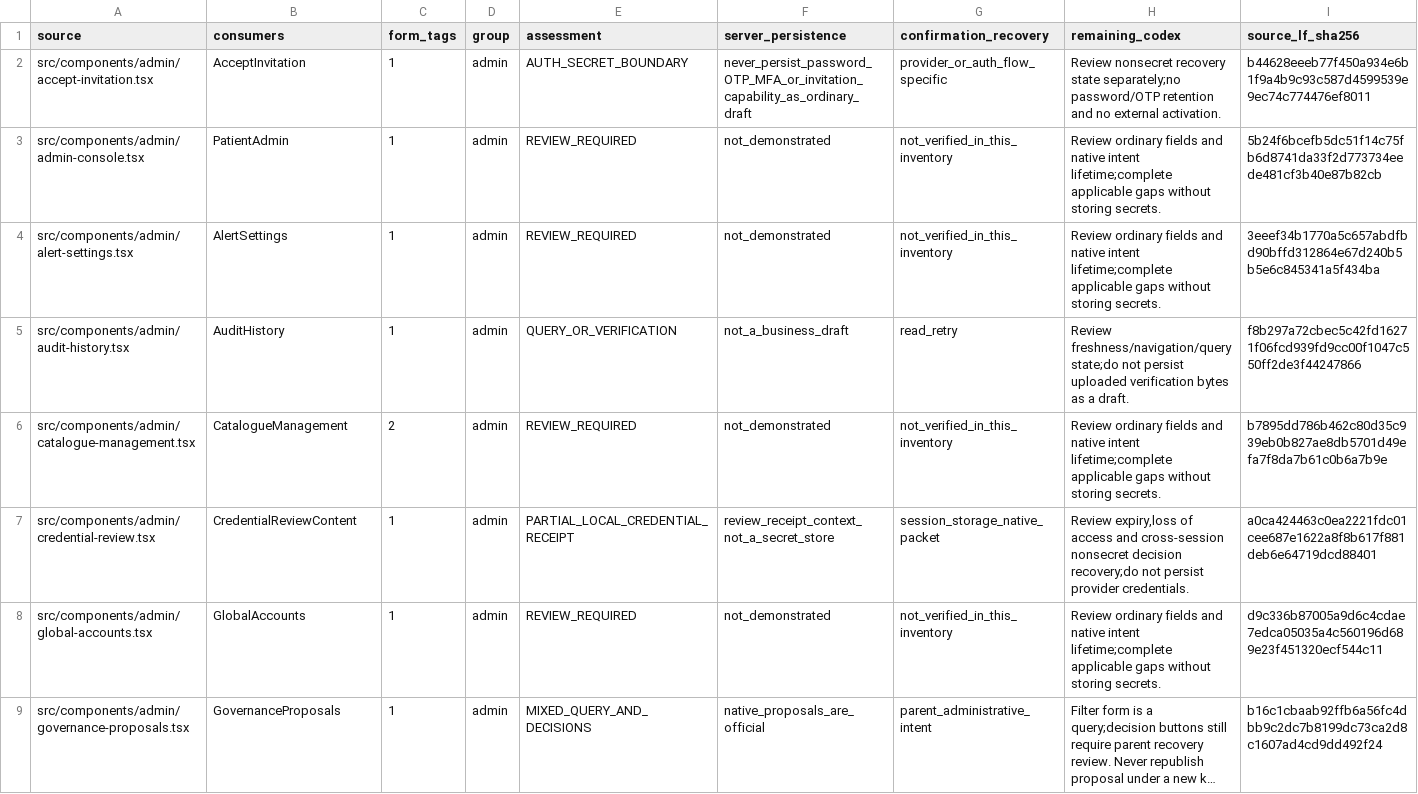
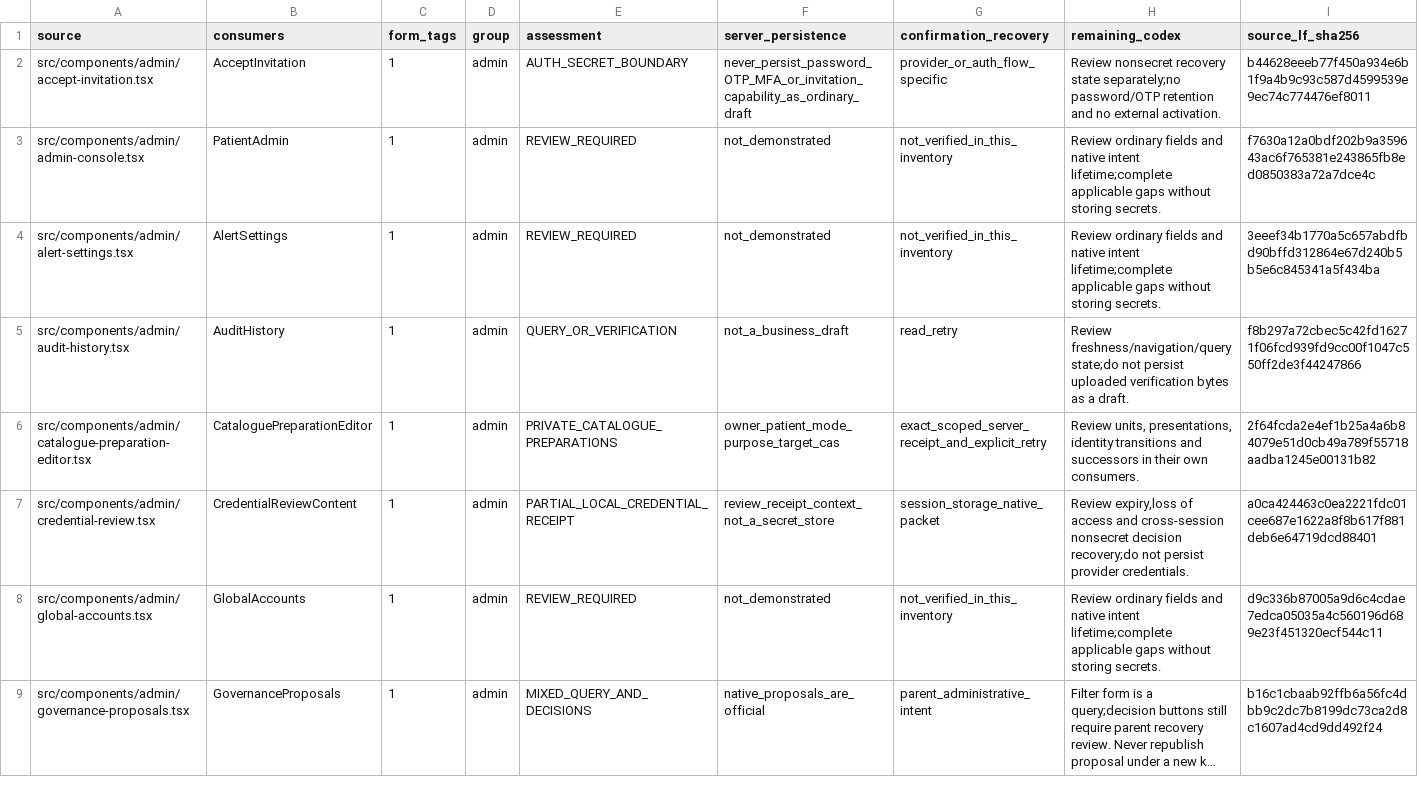
Before and after one commit to RMZZFAJ/home-care-assistant, a CSV file: docs/audits/D/D-B/FORM_CONTINUITY_INVENTORY.csv, drawn as a sheet; only a part is shown; long unchanged cells end in ….

```diff
--- a/docs/audits/D/D-B/FORM_CONTINUITY_INVENTORY.csv
+++ b/docs/audits/D/D-B/FORM_CONTINUITY_INVENTORY.csv
@@ -2,6 +2,6 @@ source,consumers,form_tags,group,assessment,server_persistence,confirmation_reco
 src/components/admin/accept-invitation.tsx,AcceptInvitation,1,admin,AUTH_SECRET_BOUNDARY,never_persist_password_OTP_MFA_or_invitation_capability_as_ordinary_draft,provider_or_auth_flow_specific,Review nonsecret recovery state separately;no password/OTP retention and no external activation.,b44628eeeb77f450a934e6b1f9a4b9c93c587d4599539e9ec74c774476ef8011
-src/components/admin/admin-console.tsx,PatientAdmin,1,admin,REVIEW_REQUIRED,not_demonstrated,not_verified_in_this_inventory,Review ordinary fields and native intent lifetime;complete applicable gaps without storing secrets.,5b24f6bcefb5dc51f14c75fb6d8741da33f2d773734eede481cf3b40e87b82cb
+src/components/admin/admin-console.tsx,PatientAdmin,1,admin,REVIEW_REQUIRED,not_demonstrated,not_verified_in_this_inventory,Review ordinary fields and native intent lifetime;complete applicable gaps without storing secrets.,f7630a12a0bdf202b9a359643ac6f765381e243865fb8ed0850383a72a7dce4c
 src/components/admin/alert-settings.tsx,AlertSettings,1,admin,REVIEW_REQUIRED,not_demonstrated,not_verified_in_this_inventory,Review ordinary fields and native intent lifetime;complete applicable gaps without storing secrets.,3eeef34b1770a5c657abdfbd90bffd312864e67d240b5b5e6c845341a5f434ba
 src/components/admin/audit-history.tsx,AuditHistory,1,admin,QUERY_OR_VERIFICATION,not_a_business_draft,read_retry,Review freshness/navigation/query state;do not persist uploaded verification bytes as a draft.,f8b297a72cbec5c42fd16271f06fcd939fd9cc00f1047c550ff2de3f44247866
-src/components/admin/catalogue-management.tsx,CatalogueManagement,2,admin,REVIEW_REQUIRED,not_demonstrated,not_verified_in_this_inventory,Review ordinary fields and native intent lifetime;complete applicable gaps without storing secrets.,b7895dd786b462c80d35c939eb0b827ae8db5701d49efa7f8da7b61c0b6a7b9e
+src/components/admin/catalogue-preparation-editor.tsx,CataloguePreparationEditor,1,admin,PRIVATE_CATALOGUE_PREPARATIONS,owner_patient_mode_purpose_target_cas,exact_scoped_server_receipt_and_explicit_retry,"Review units, presentations, identity transitions and successors in their own consumers.",2f64fcda2e4ef1b25a4a6b84079e51d0cb49a789f55718aadba1245e00131b82
 src/components/admin/credential-review.tsx,CredentialReviewContent,1,admin,PARTIAL_LOCAL_CREDENTIAL_RECEIPT,review_receipt_context_not_a_secret_store,session_storage_native_packet,"Review expiry,loss of access and cross-session nonsecret decision recovery;do not persist provider credentials.",a0ca424463c0ea2221fdc01cee687e1622a8f8b617f881deb6e64719dcd88401
```
Also changed, not shown: docs/audits/D/D-B/ACCEPTANCE_EXECUTION.csv, docs/audits/D/D-B/UI_MODEL_ACCEPTANCE.csv, 17 other files.
